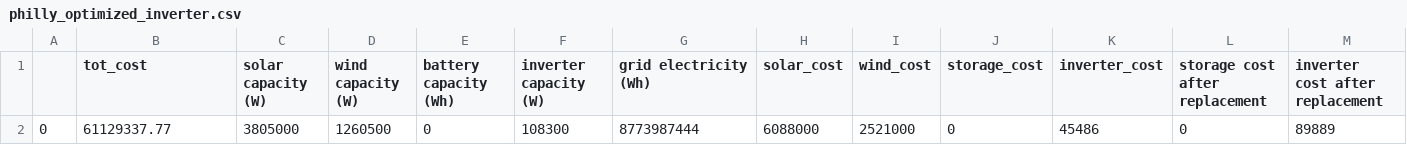
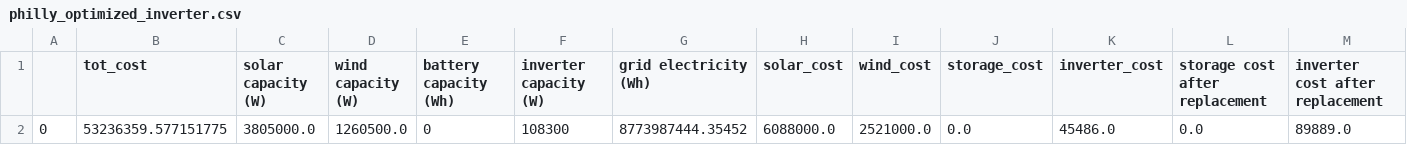
Before and after one commit to dpinney/wiires, a CSV file: philly_optimized_inverter.csv, drawn as a sheet; only a part is shown; removed rows and columns are numbered as before the commit, all else as after; rows hold the shown columns only; the diff names each change by its address in the sheet, - before the commit and + after, or states it on an @@ line.

```diff
--- a/philly_optimized_inverter.csv
+++ b/philly_optimized_inverter.csv
-row 2: 0 | 61129337.77 | 3805000 | 1260500 | 0 | 108300 | 8773987444 | 6088000 | 2521000 | 0 | 45486 | 0 | 89889
+row 2: 0 | 53236359.577151775 | 3805000.0 | 1260500.0 | 0 | 108300 | 8773987444.35452 | 6088000.0 | 2521000.0 | 0.0 | 45486.0 | 0.0 | 89889.0
```
Also changed, not shown: 8 other files.
